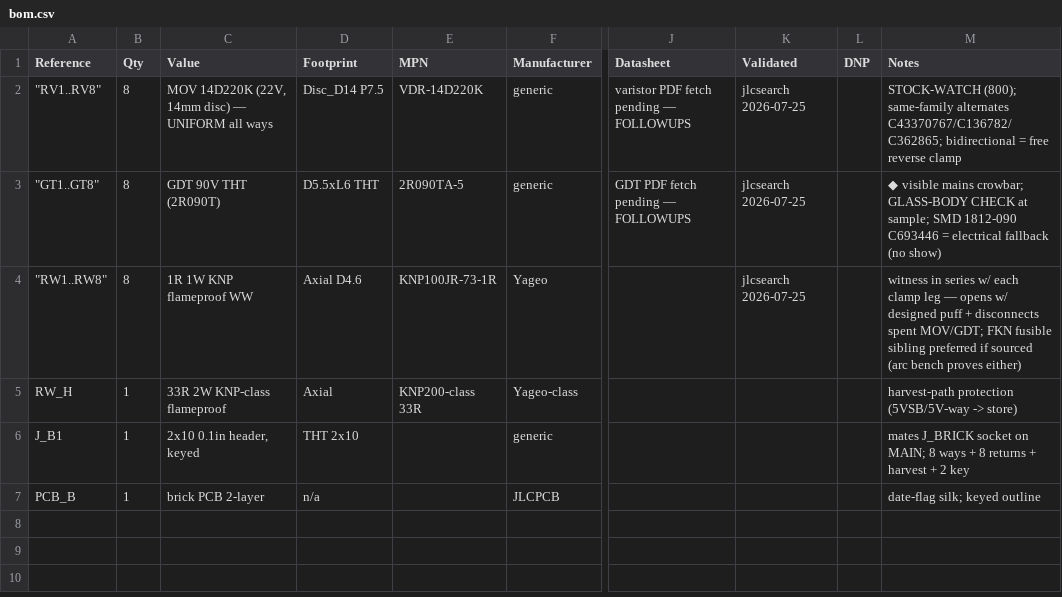
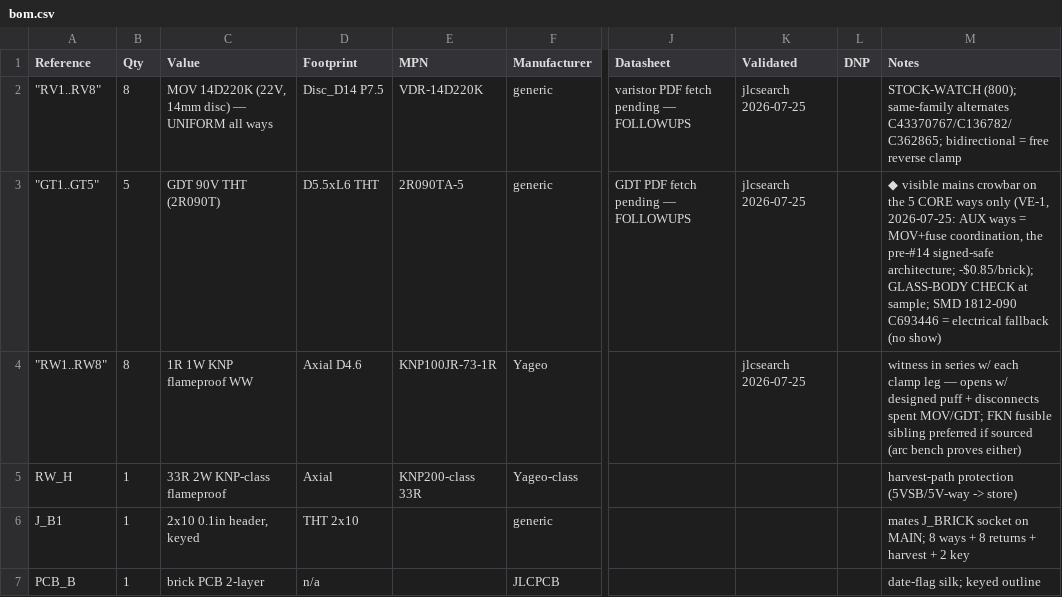
Before and after one commit to nathanfraske/CEC-Platform, a CSV file: beta/smoke-tester/brick/bom/bom.csv, drawn as a sheet; only a part is shown, gaps mark what is left out; the diff names each change by its address in the sheet, - before the commit and + after, or states it on an @@ line.

```diff
--- a/beta/smoke-tester/brick/bom/bom.csv
+++ b/beta/smoke-tester/brick/bom/bom.csv
-A3 (Reference): "GT1..GT8"
+A3 (Reference): "GT1..GT5"
-B3 (Qty): 8
+B3 (Qty): 5
-M3 (Notes): …visible mains crowbar; GLASS-BODY CHECK…
+M3 (Notes): …visible mains crowbar on the 5 CORE ways only (VE-1, 2026-07-25: AUX ways = MOV+fuse coordination, the pre-#14 signed-safe architecture; -$0.85/brick); GLASS-BODY CHECK…
```
Also changed, not shown: beta/smoke-tester/bom/bom.csv, 6 other files.
